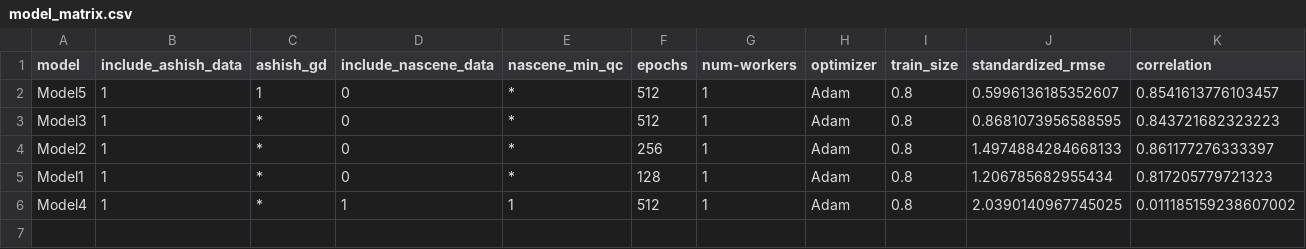
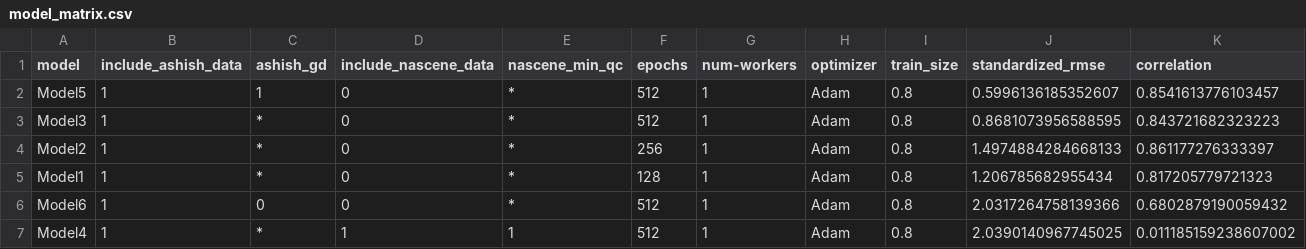
Before and after one commit to DCAN-Labs/loes-scoring-2, a CSV file: data/model_matrix.csv, drawn as a sheet; only a part is shown; rows hold the shown columns only; the diff names each change by its address in the sheet, - before the commit and + after, or states it on an @@ line.

Commit message:
Model 6.

```diff
--- a/data/model_matrix.csv
+++ b/data/model_matrix.csv
+row 6: Model6 | 1 | 0 | 0 | * | 512 | 1 | Adam | 0.8 | 2.0317264758139366 | 0.6802879190059432
```
Also changed, not shown: 4 other files.
